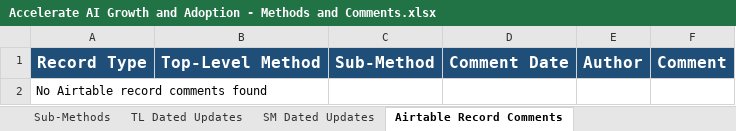
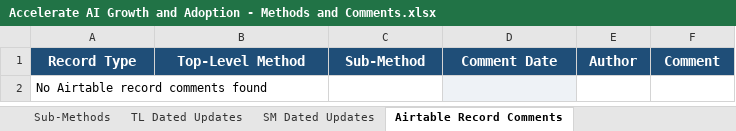
Before and after one commit to abbaivk/abbaivk_sharedrepo, an Excel workbook: projects/airtable-mcp/outputs/Accelerate AI Growth and Adoption - Methods and Comments.xlsx, sheet Airtable Record Comments, drawn as a sheet; values as stored, in another font and other column widths than the file's, no borders; the diff names each change by its address in the sheet, - before the commit and + after, or states it on an @@ line.

```diff
--- a/projects/airtable-mcp/outputs/Accelerate AI Growth and Adoption - Methods and Comments.xlsx (sheet Airtable Record Comments)
+++ b/projects/airtable-mcp/outputs/Accelerate AI Growth and Adoption - Methods and Comments.xlsx (sheet Airtable Record Comments)
@@ A1:F1 text size: smaller @@
-D2 fill: none
+D2 fill: #EEF2F6
```
Also changed, not shown: sheet Sub-Methods, sheet SM Dated Updates, sheet Top-Level Methods, sheet TL Dated Updates, sheet Overview, projects/airtable-mcp/outputs/All H2 Values - Methods and Comments.xlsx, projects/airtable-mcp/outputs/Jun 4 June MBR Methods Sample - Requested Columns.xlsx, 27 other files.
